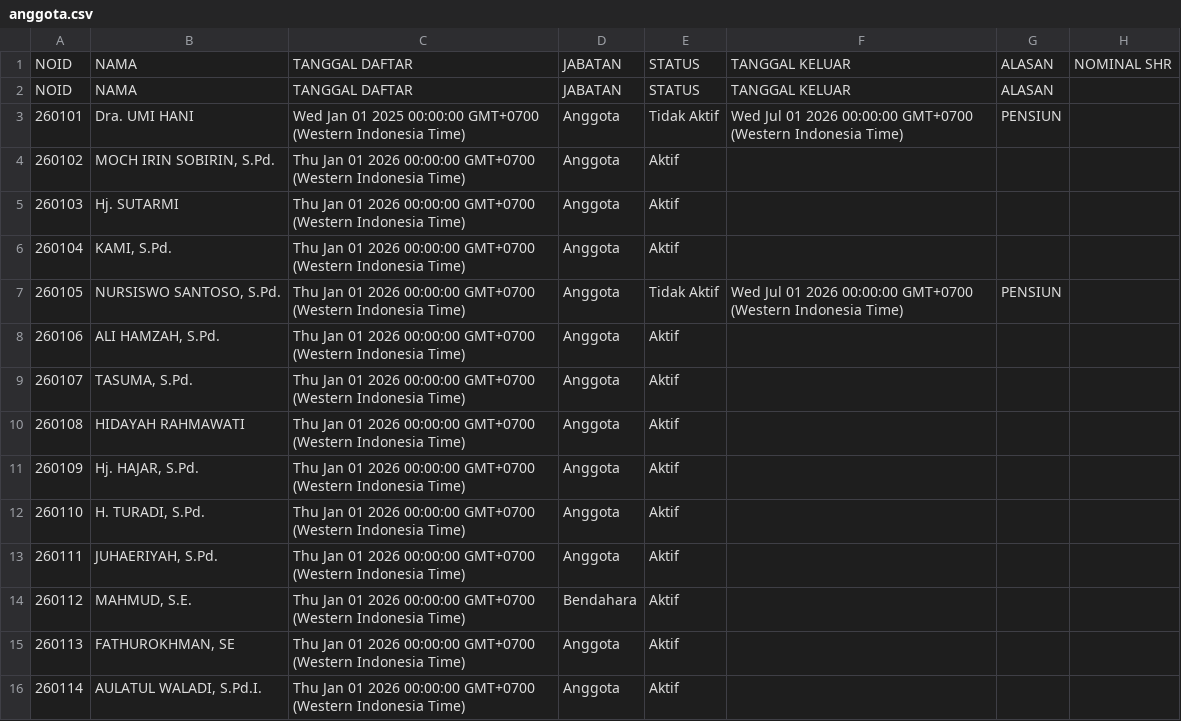
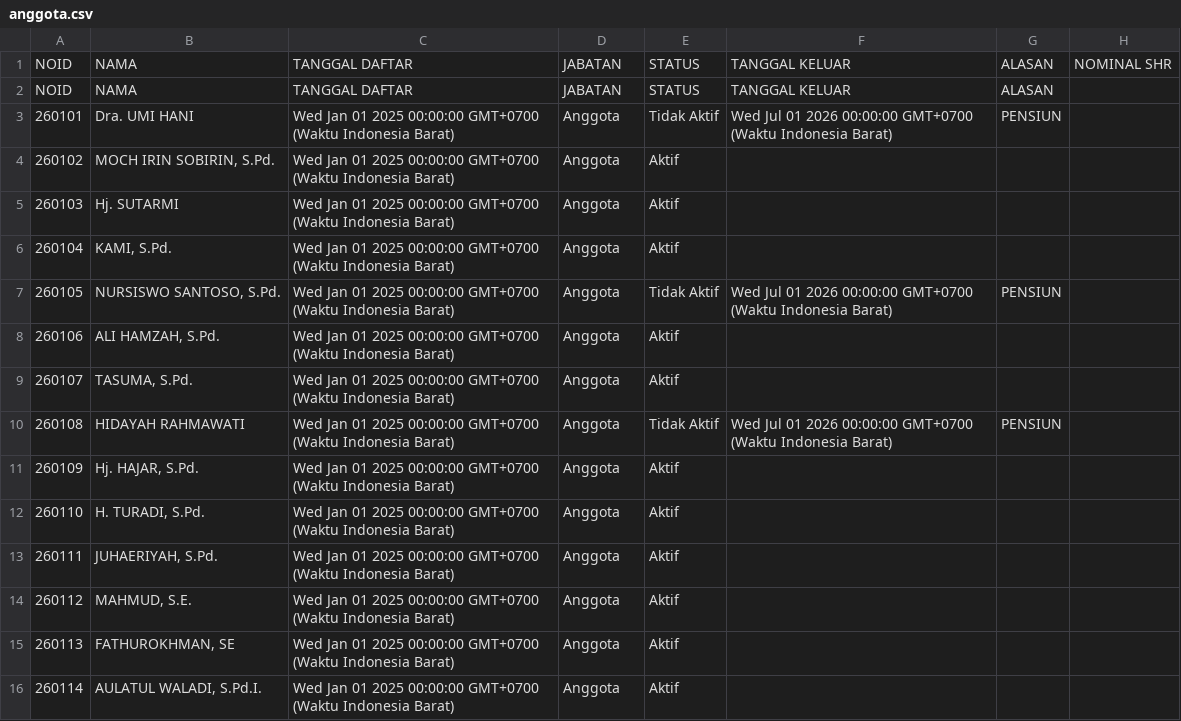
Before and after one commit to nexalone/KGP, a CSV file: data/anggota.csv, drawn as a sheet; only a part is shown; the diff covers the shown part only.

Commit message:
Update anggota.csv - 2026-09-03T07:27:41.301Z

```diff
--- a/data/anggota.csv
+++ b/data/anggota.csv
@@ -2,15 +2,15 @@ NOID,NAMA,TANGGAL DAFTAR,JABATAN,STATUS,TANGGAL KELUAR,ALASAN,NOMINAL SHR
 NOID,NAMA,TANGGAL DAFTAR,JABATAN,STATUS,TANGGAL KELUAR,ALASAN,
-260101,Dra. UMI HANI,Wed Jan 01 2025 00:00:00 GMT+0700 (Western Indonesia Time),Anggota,Tidak Aktif,Wed Jul 01 2026 00:00:00 GMT+0700 (Western Indonesia Time),PENSIUN,
-260102,"MOCH IRIN SOBIRIN, S.Pd.",Thu Jan 01 2026 00:00:00 GMT+0700 (Western Indonesia Time),Anggota,Aktif,,,
-260103,Hj. SUTARMI,Thu Jan 01 2026 00:00:00 GMT+0700 (Western Indonesia Time),Anggota,Aktif,,,
-260104,"KAMI, S.Pd.",Thu Jan 01 2026 00:00:00 GMT+0700 (Western Indonesia Time),Anggota,Aktif,,,
-260105,"NURSISWO SANTOSO, S.Pd.",Thu Jan 01 2026 00:00:00 GMT+0700 (Western Indonesia Time),Anggota,Tidak Aktif,Wed Jul 01 2026 00:00:00 GMT+0700 (Western Indonesia Time),PENSIUN,
-260106,"ALI HAMZAH, S.Pd.",Thu Jan 01 2026 00:00:00 GMT+0700 (Western Indonesia Time),Anggota,Aktif,,,
-260107,"TASUMA, S.Pd.",Thu Jan 01 2026 00:00:00 GMT+0700 (Western Indonesia Time),Anggota,Aktif,,,
-260108,HIDAYAH RAHMAWATI,Thu Jan 01 2026 00:00:00 GMT+0700 (Western Indonesia Time),Anggota,Aktif,,,
-260109,"Hj. HAJAR, S.Pd.",Thu Jan 01 2026 00:00:00 GMT+0700 (Western Indonesia Time),Anggota,Aktif,,,
-260110,"H. TURADI, S.Pd.",Thu Jan 01 2026 00:00:00 GMT+0700 (Western Indonesia Time),Anggota,Aktif,,,
-260111,"JUHAERIYAH, S.Pd.",Thu Jan 01 2026 00:00:00 GMT+0700 (Western Indonesia Time),Anggota,Aktif,,,
-260112,"MAHMUD, S.E.",Thu Jan 01 2026 00:00:00 GMT+0700 (Western Indonesia Time),Bendahara,Aktif,,,
-260113,"FATHUROKHMAN, SE",Thu Jan 01 2026 00:00:00 GMT+0700 (Western Indonesia Time),Anggota,Aktif,,,
-260114,"AULATUL WALADI, S.Pd.I.",Thu Jan 01 2026 00:00:00 GMT+0700 (Western Indonesia Time),Anggota,Aktif,,,
+260101,Dra. UMI HANI,Wed Jan 01 2025 00:00:00 GMT+0700 (Waktu Indonesia Barat),Anggota,Tidak Aktif,Wed Jul 01 2026 00:00:00 GMT+0700 (Waktu Indonesia Barat),PENSIUN,
+260102,"MOCH IRIN SOBIRIN, S.Pd.",Wed Jan 01 2025 00:00:00 GMT+0700 (Waktu Indonesia Barat),Anggota,Aktif,,,
+260103,Hj. SUTARMI,Wed Jan 01 2025 00:00:00 GMT+0700 (Waktu Indonesia Barat),Anggota,Aktif,,,
+260104,"KAMI, S.Pd.",Wed Jan 01 2025 00:00:00 GMT+0700 (Waktu Indonesia Barat),Anggota,Aktif,,,
+260105,"NURSISWO SANTOSO, S.Pd.",Wed Jan 01 2025 00:00:00 GMT+0700 (Waktu Indonesia Barat),Anggota,Tidak Aktif,Wed Jul 01 2026 00:00:00 GMT+0700 (Waktu Indonesia Barat),PENSIUN,
+260106,"ALI HAMZAH, S.Pd.",Wed Jan 01 2025 00:00:00 GMT+0700 (Waktu Indonesia Barat),Anggota,Aktif,,,
+260107,"TASUMA, S.Pd.",Wed Jan 01 2025 00:00:00 GMT+0700 (Waktu Indonesia Barat),Anggota,Aktif,,,
+260108,HIDAYAH RAHMAWATI,Wed Jan 01 2025 00:00:00 GMT+0700 (Waktu Indonesia Barat),Anggota,Tidak Aktif,Wed Jul 01 2026 00:00:00 GMT+0700 (Waktu Indonesia Barat),PENSIUN,
+260109,"Hj. HAJAR, S.Pd.",Wed Jan 01 2025 00:00:00 GMT+0700 (Waktu Indonesia Barat),Anggota,Aktif,,,
+260110,"H. TURADI, S.Pd.",Wed Jan 01 2025 00:00:00 GMT+0700 (Waktu Indonesia Barat),Anggota,Aktif,,,
+260111,"JUHAERIYAH, S.Pd.",Wed Jan 01 2025 00:00:00 GMT+0700 (Waktu Indonesia Barat),Anggota,Aktif,,,
+260112,"MAHMUD, S.E.",Wed Jan 01 2025 00:00:00 GMT+0700 (Waktu Indonesia Barat),Anggota,Aktif,,,
+260113,"FATHUROKHMAN, SE",Wed Jan 01 2025 00:00:00 GMT+0700 (Waktu Indonesia Barat),Anggota,Aktif,,,
+260114,"AULATUL WALADI, S.Pd.I.",Wed Jan 01 2025 00:00:00 GMT+0700 (Waktu Indonesia Barat),Anggota,Aktif,,,
```
Also changed, not shown: 46 edited cells elsewhere in this file.
